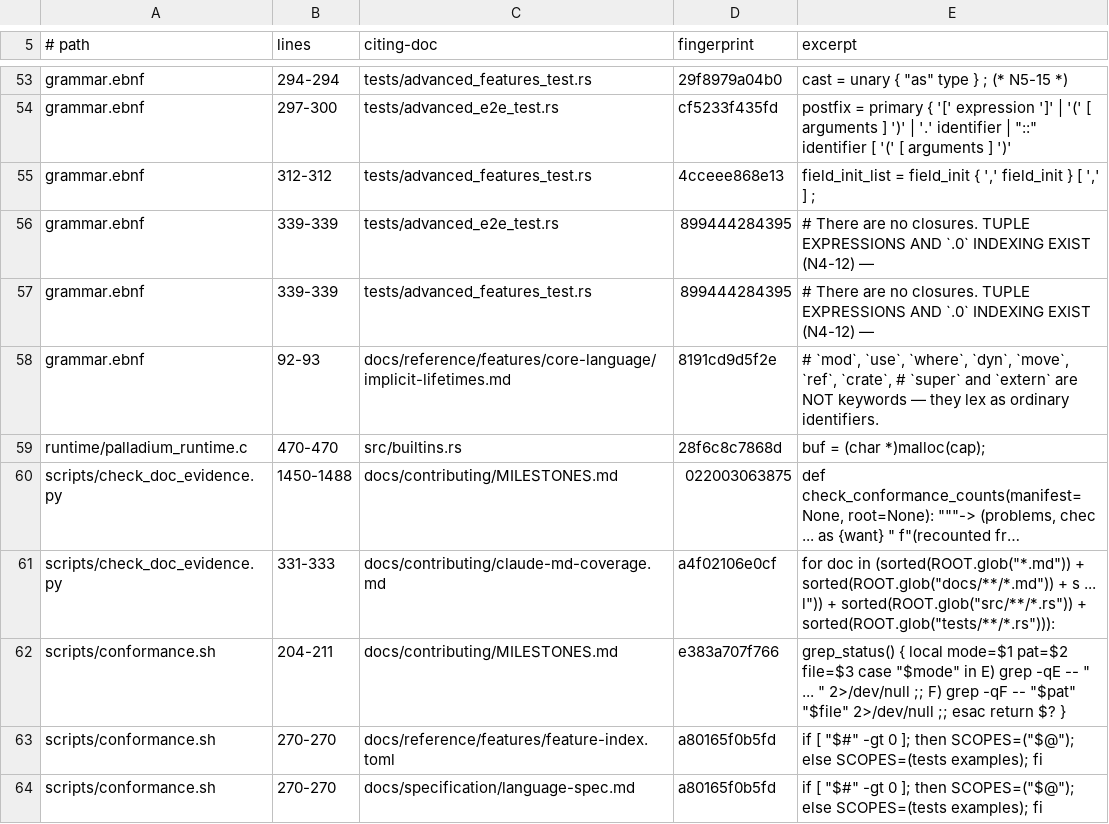
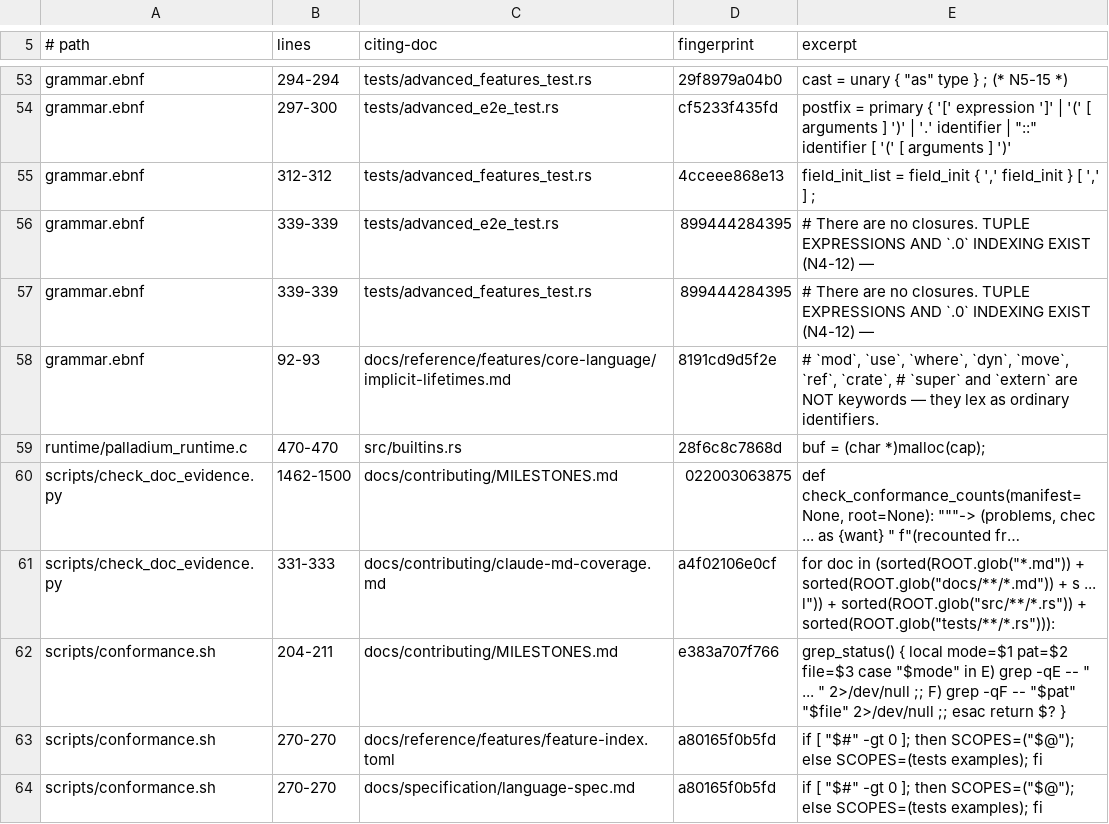
Before and after one commit to labforadvancedstudy/palladium-a, a TSV file: docs/citation-pins.tsv, drawn as a sheet; only a part is shown, gaps mark what is left out; long unchanged cells end in …; the diff names each change by its address in the sheet, - before the commit and + after, or states it on an @@ line.

```diff
--- a/docs/citation-pins.tsv
+++ b/docs/citation-pins.tsv
-B60 (lines): 1450-1488
+B60 (lines): 1462-1500
```
Also changed, not shown: 3 other files.
